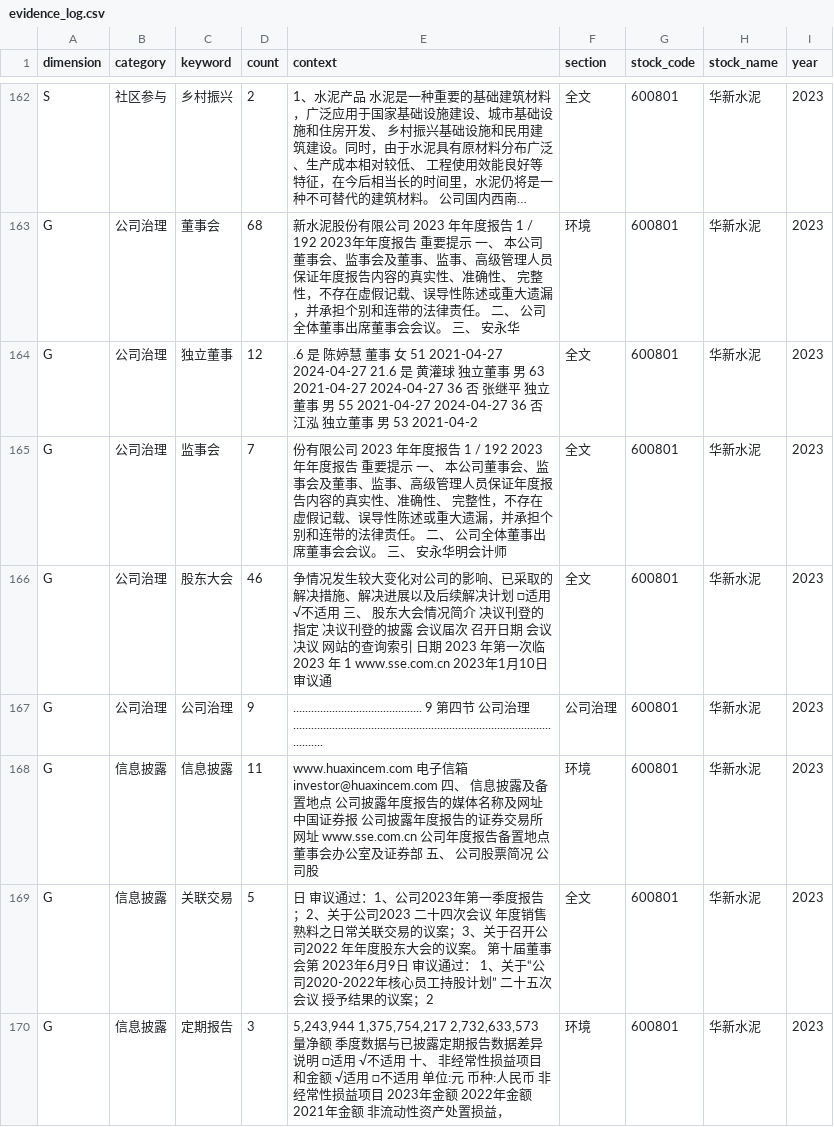
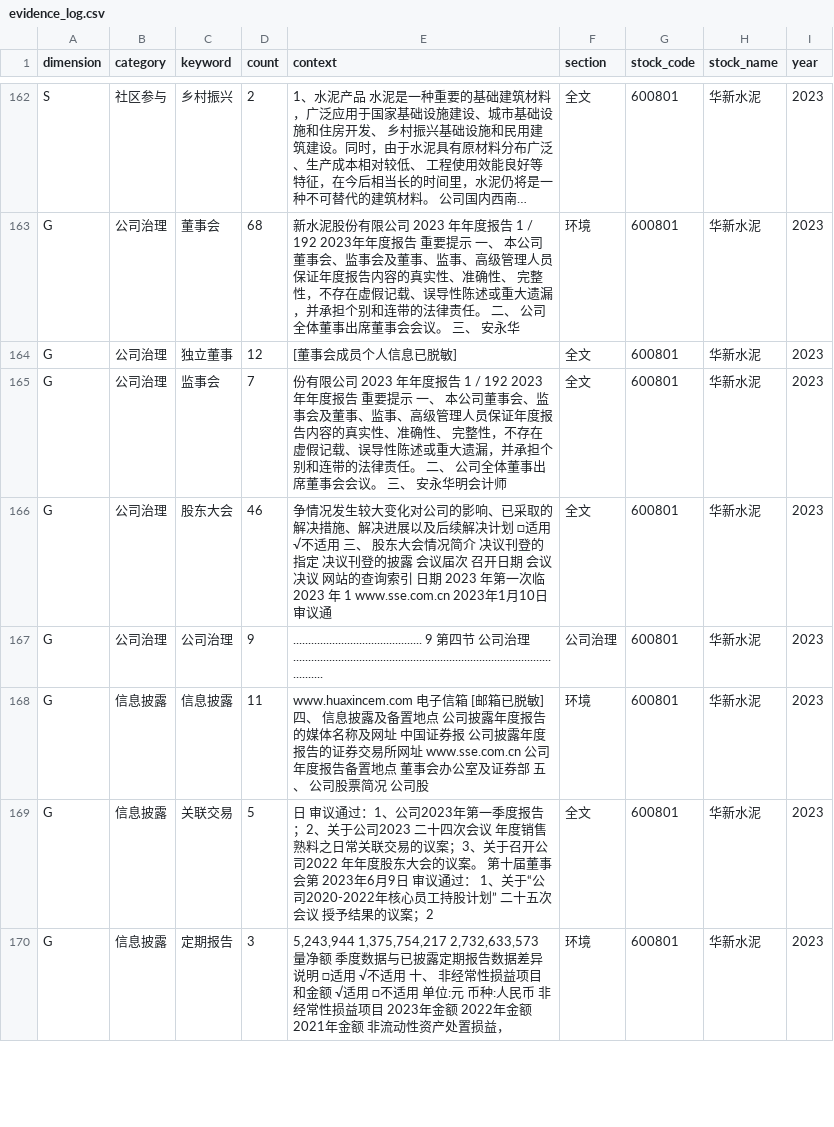
Before and after one commit to YutaoWang03/ai-agent-social-science, a CSV file: case4/data/evidence_log.csv, drawn as a sheet; only a part is shown, gaps mark what is left out; long unchanged cells end in …; the diff covers the shown part only; the diff names each change by its address in the sheet, - before the commit and + after, or states it on an @@ line.

```diff
--- a/case4/data/evidence_log.csv
+++ b/case4/data/evidence_log.csv
-E164 (context): .6 是 陈婷慧 董事 女 51 2021-04-27 2024-04-27 21.6 是 黄灌球 独立董事 男 63 2021-04-27 2024-04-27 36 否 张继平 独立董事 男 55 2021-04-27 2024-04-27 36 否 江泓 独立董事 男 53 2021-04-2
+E164 (context): [董事会成员个人信息已脱敏]
-E168 (context): …子信箱 investor@huaxincem.com 四、 信…
+E168 (context): …子信箱 [邮箱已脱敏] 四、 信…
```
Also changed, not shown: 9 edited cells elsewhere in this file, 1 other file.
